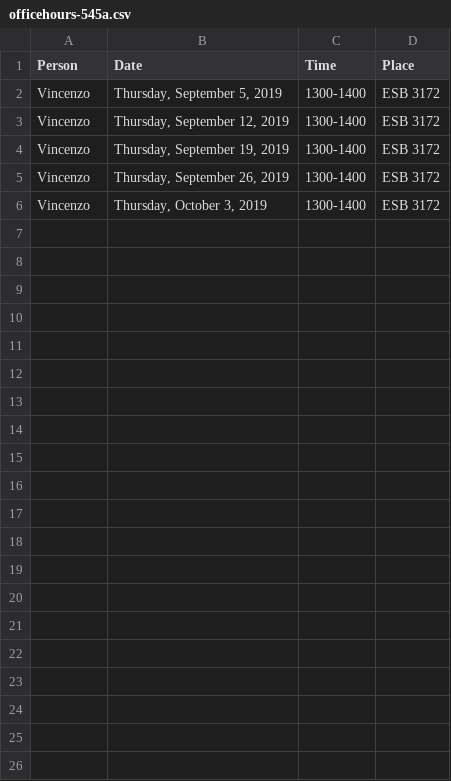
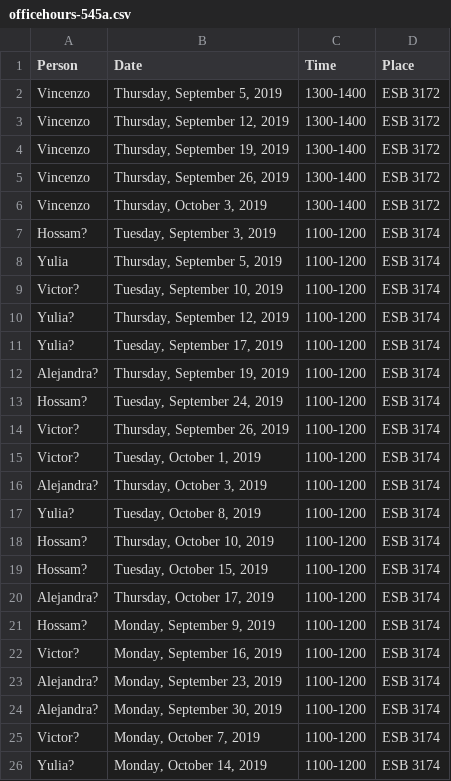
Before and after one commit to UBC-STAT/stat545.stat.ubc.ca, a CSV file: content/officehours-545a.csv, drawn as a sheet.

Commit message:
update office hours and cm schedule

```diff
--- a/content/officehours-545a.csv
+++ b/content/officehours-545a.csv
@@ -6 +6,21 @@ Vincenzo,"Thursday, September 26, 2019","1300-1400","ESB 3172"
 Vincenzo,"Thursday, October 3, 2019","1300-1400","ESB 3172"
+Hossam?,"Tuesday, September 3, 2019","1100-1200","ESB 3174"
+Yulia,"Thursday, September 5, 2019","1100-1200","ESB 3174"
+Victor?,"Tuesday, September 10, 2019","1100-1200","ESB 3174"
+Yulia?,"Thursday, September 12, 2019","1100-1200","ESB 3174"
+Yulia?,"Tuesday, September 17, 2019","1100-1200","ESB 3174"
+Alejandra?,"Thursday, September 19, 2019","1100-1200","ESB 3174"
+Hossam?,"Tuesday, September 24, 2019","1100-1200","ESB 3174"
+Victor?,"Thursday, September 26, 2019","1100-1200","ESB 3174"
+Victor?,"Tuesday, October 1, 2019","1100-1200","ESB 3174"
+Alejandra?,"Thursday, October 3, 2019","1100-1200","ESB 3174"
+Yulia?,"Tuesday, October 8, 2019","1100-1200","ESB 3174"
+Hossam?,"Thursday, October 10, 2019","1100-1200","ESB 3174"
+Hossam?,"Tuesday, October 15, 2019","1100-1200","ESB 3174"
+Alejandra?,"Thursday, October 17, 2019","1100-1200","ESB 3174"
+Hossam?,"Monday, September 9, 2019","1100-1200","ESB 3174"
+Victor?,"Monday, September 16, 2019","1100-1200","ESB 3174"
+Alejandra?,"Monday, September 23, 2019","1100-1200","ESB 3174"
+Alejandra?,"Monday, September 30, 2019","1100-1200","ESB 3174"
+Victor?,"Monday, October 7, 2019","1100-1200","ESB 3174"
+Yulia?,"Monday, October 14, 2019","1100-1200","ESB 3174"
```
Also changed, not shown: 11 other files.
